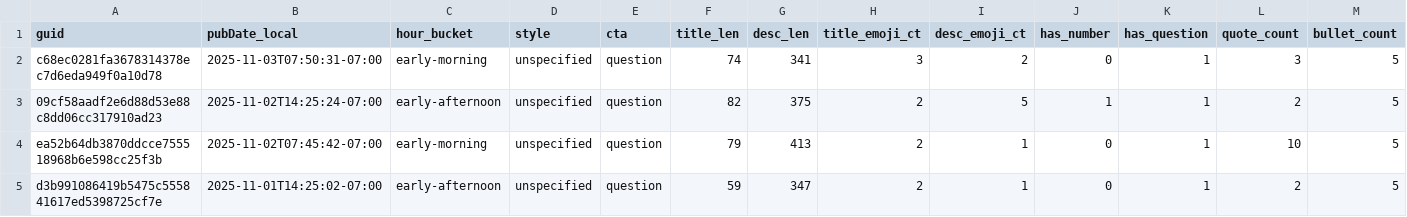
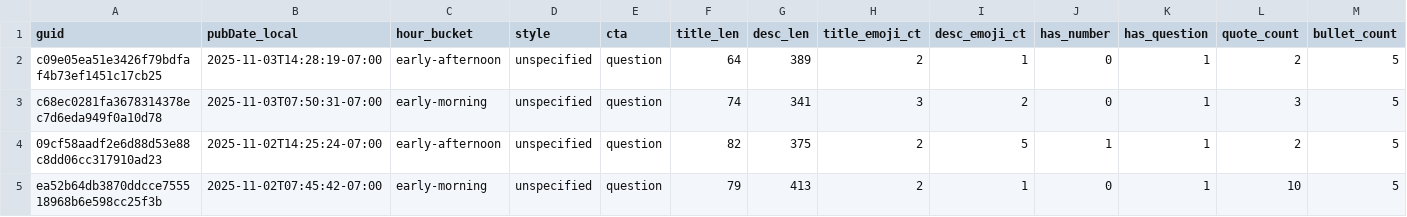
Before and after one commit to nikopastore/cf-autopost-feed, a CSV file: analytics/posts_features.csv, drawn as a sheet; only a part is shown; the shorter side is filled out with more unchanged rows; rows hold the shown columns only; the diff names each change by its address in the sheet, - before the commit and + after, or states it on an @@ line.

Commit message:
analytics: update reports, bandit, cron suggestion [skip ci]

```diff
--- a/analytics/posts_features.csv
+++ b/analytics/posts_features.csv
+row 2: c09e05ea51e3426f79bdfaf4b73ef1451c17cb25 | 2025-11-03T14:28:19-07:00 | early-afternoon | unspecified | question | 64 | 389 | 2 | 1 | 0 | 1 | 2 | 5
```
Also changed, not shown: analytics/feature_summary.csv, 4 other files.
